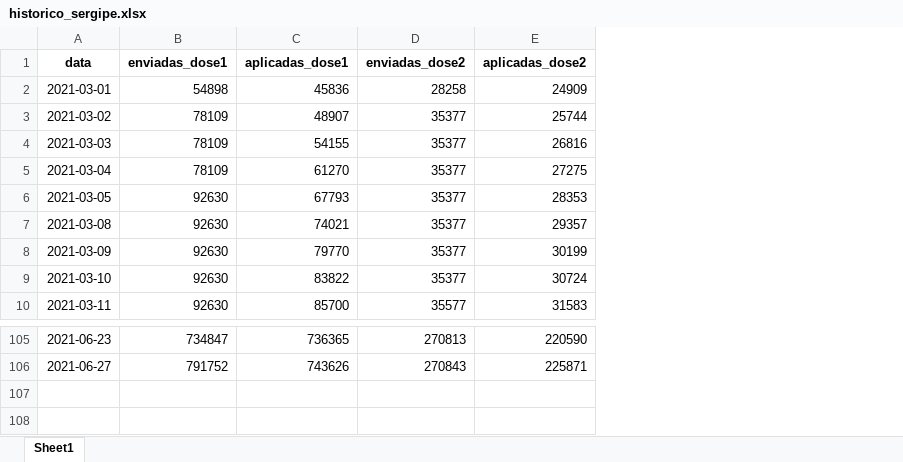
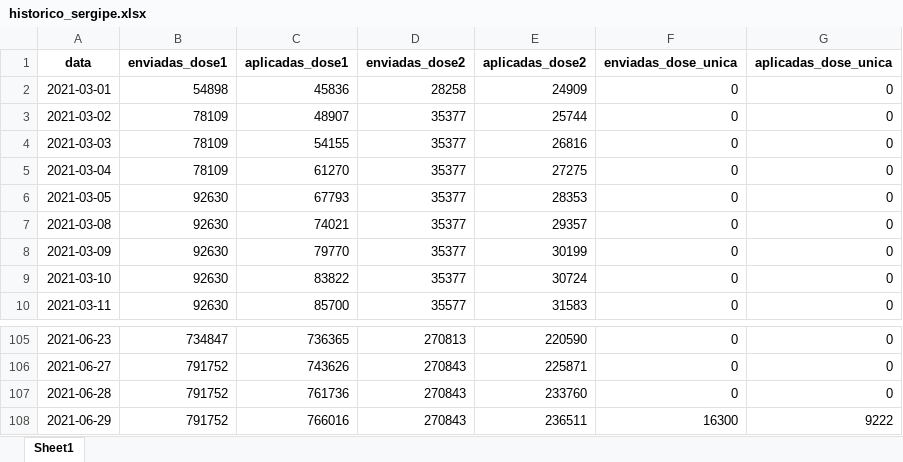
Before and after one commit to adolfoguimaraes/covid19_vacinacao, an Excel workbook: Sergipe/output/historico_sergipe.xlsx, sheet Sheet1, drawn as a sheet; only a part is shown, gaps mark what is left out; values as stored, in another font and other column widths than the file's, no borders; the diff names each change by its address in the sheet, - before the commit and + after, or states it on an @@ line.

Commit message:
Atualização 29/06 com dados da dose única

```diff
--- a/Sergipe/output/historico_sergipe.xlsx (sheet Sheet1)
+++ b/Sergipe/output/historico_sergipe.xlsx (sheet Sheet1)
+column F (enviadas_dose_unica), rows 2-10: all 0; rows 105-106: 0 | 0
+column G (aplicadas_dose_unica), rows 2-10: all 0; rows 105-106: 0 | 0
+row 107: 2021-06-28 | 791752 | 761736 | 270843 | 233760 | 0 | 0
+row 108: 2021-06-29 | 791752 | 766016 | 270843 | 236511 | 16300 | 9222
```
Also changed, not shown: 15 other files.
